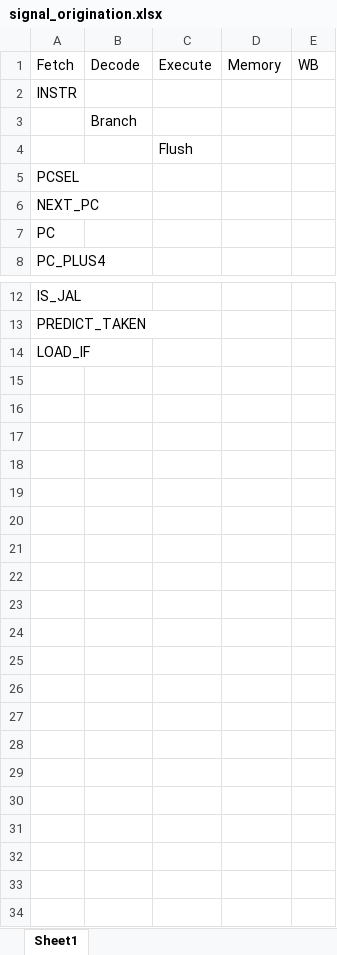
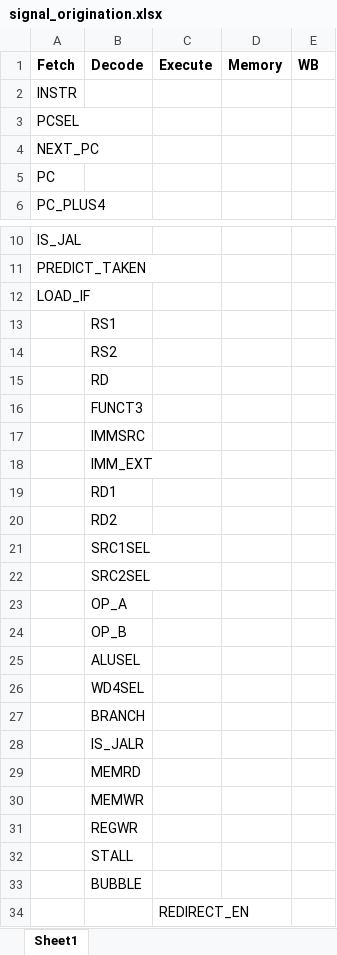
Before and after one commit to HCarroll24/riscv-power-aware-multicore, an Excel workbook: supplemental/signal_origination.xlsx, sheet Sheet1, drawn as a sheet; only a part is shown, gaps mark what is left out; values as stored, in another font and other column widths than the file's, no borders; removed rows and columns are numbered as before the commit, all else as after; the diff names each change by its address in the sheet, - before the commit and + after, or states it on an @@ line.

Commit message:
Updated decode to include the forwarding mux and unit to resolve forwarding slection a stage earlier

```diff
--- a/supplemental/signal_origination.xlsx (sheet Sheet1)
+++ b/supplemental/signal_origination.xlsx (sheet Sheet1)
-A1:E1 bold: off
+A1:E1 bold: on
-row 3:  | Branch
-row 4:  |  | Flush
+row 13:  | RS1
+row 14:  | RS2
+row 15:  | RD
+row 16:  | FUNCT3
+row 17:  | IMMSRC
+row 18:  | IMM_EXT
+row 19:  | RD1
+row 20:  | RD2
+row 21:  | SRC1SEL
+row 22:  | SRC2SEL
+row 23:  | OP_A
+row 24:  | OP_B
+row 25:  | ALUSEL
+row 26:  | WD4SEL
+row 27:  | BRANCH
+row 28:  | IS_JALR
+row 29:  | MEMRD
+row 30:  | MEMWR
+row 31:  | REGWR
+row 32:  | STALL
+row 33:  | BUBBLE
+row 34:  |  | REDIRECT_EN
```
Also changed, not shown: 6 other files.
